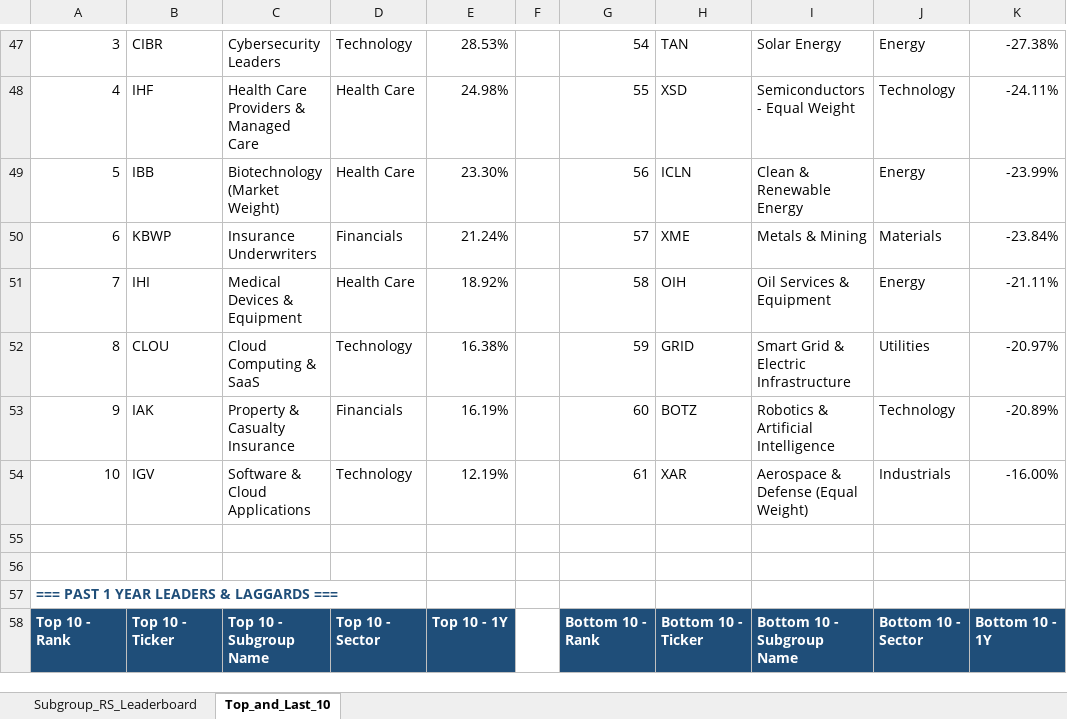
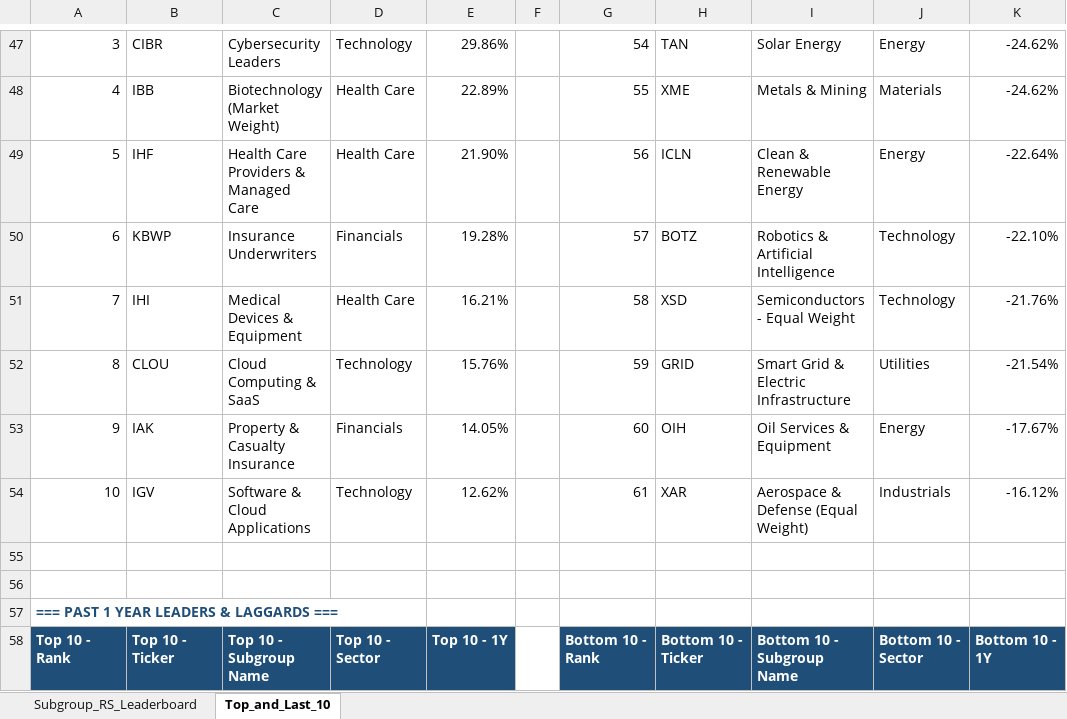
Before and after one commit to Jamesssurfer/SubGroup-Tracker, an Excel workbook: Subgroup_RS_Leaderboard.xlsx, sheet Top_and_Last_10, drawn as a sheet; only a part is shown, gaps mark what is left out; values as stored, in another font and other column widths than the file's, no borders; formulas without a stored value are shown as written; the diff covers the shown part only; the diff names each change by its address in the sheet, - before the commit and + after, or states it on an @@ line.

```diff
--- a/Subgroup_RS_Leaderboard.xlsx (sheet Top_and_Last_10)
+++ b/Subgroup_RS_Leaderboard.xlsx (sheet Top_and_Last_10)
-E47: 28.53%
+E47: 29.86%
-K47: -27.38%
+K47: -24.62%
-B48: IHF
+B48: IBB
-C48: Health Care Providers & Managed Care
+C48: Biotechnology (Market Weight)
-E48: 24.98%
+E48: 22.89%
-H48: XSD
+H48: XME
-I48: Semiconductors - Equal Weight
+I48: Metals & Mining
-J48: Technology
+J48: Materials
-K48: -24.11%
+K48: -24.62%
-B49: IBB
+B49: IHF
-C49: Biotechnology (Market Weight)
+C49: Health Care Providers & Managed Care
-E49: 23.30%
+E49: 21.90%
-K49: -23.99%
+K49: -22.64%
-E50: 21.24%
+E50: 19.28%
-H50: XME
+H50: BOTZ
-I50: Metals & Mining
+I50: Robotics & Artificial Intelligence
-J50: Materials
+J50: Technology
-K50: -23.84%
+K50: -22.10%
-E51: 18.92%
+E51: 16.21%
-H51: OIH
+H51: XSD
-I51: Oil Services & Equipment
+I51: Semiconductors - Equal Weight
-J51: Energy
+J51: Technology
-K51: -21.11%
+K51: -21.76%
-E52: 16.38%
+E52: 15.76%
-K52: -20.97%
+K52: -21.54%
-E53: 16.19%
+E53: 14.05%
-H53: BOTZ
+H53: OIH
-I53: Robotics & Artificial Intelligence
+I53: Oil Services & Equipment
-J53: Technology
+J53: Energy
-K53: -20.89%
+K53: -17.67%
-E54: 12.19%
+E54: 12.62%
-K54: -16.00%
+K54: -16.12%
```
Also changed, not shown: 13 added rows, 13 removed rows and 151 edited cells elsewhere in this sheet, sheet Subgroup_RS_Leaderboard.
